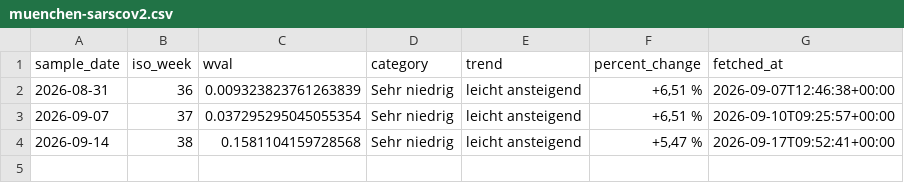
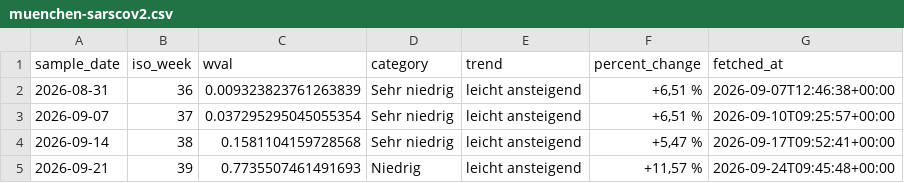
Before and after one commit to niorad/niowaste, a CSV file: data/muenchen-sarscov2.csv, drawn as a sheet; the diff names each change by its address in the sheet, - before the commit and + after, or states it on an @@ line.

```diff
--- a/data/muenchen-sarscov2.csv
+++ b/data/muenchen-sarscov2.csv
+row 5: 2026-09-21 | 39 | 0.7735507461491693 | Niedrig | leicht ansteigend | +11,57 % | 2026-09-24T09:45:48+00:00
```
Also changed, not shown: 2 other files.
